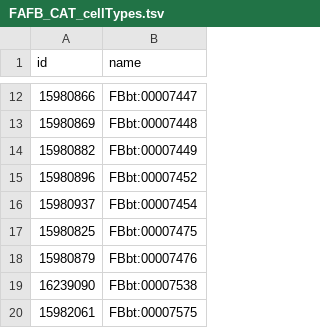
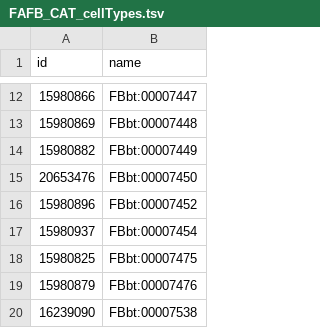
Before and after one commit to VirtualFlyBrain/VFB_reporting_results, a TSV file: FAFB_CAT_cellTypes.tsv, drawn as a sheet; only a part is shown, gaps mark what is left out; the shorter side is filled out with more unchanged rows; the diff names each change by its address in the sheet, - before the commit and + after, or states it on an @@ line.

```diff
--- a/FAFB_CAT_cellTypes.tsv
+++ b/FAFB_CAT_cellTypes.tsv
+row 15: 20653476 | FBbt:00007450
```
Also changed, not shown: FAFB_CAT_cellType_skids.tsv.
